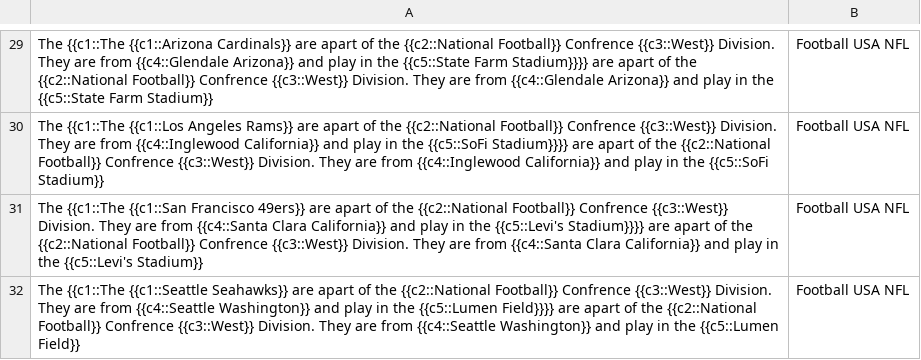
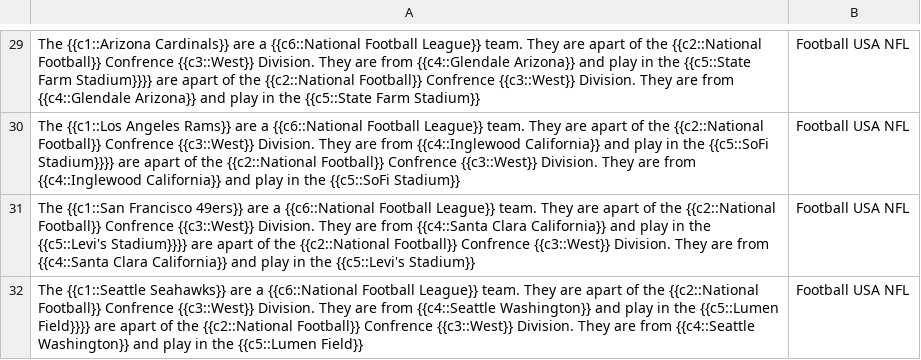
Before and after one commit to LanguageLatte/public, a CSV file: Anki-Sports/NFL.csv, drawn as a sheet; only a part is shown, gaps mark what is left out; the diff covers the shown part only; the diff names each change by its address in the sheet, - before the commit and + after, or states it on an @@ line.

```diff
--- a/Anki-Sports/NFL.csv
+++ b/Anki-Sports/NFL.csv
-A29: The {{c1::The {{c1::Arizona Cardinals}} are apart…
+A29: The {{c1::Arizona Cardinals}} are a {{c6::National Football League}} team. They are apart…
-A30: The {{c1::The {{c1::Los Angeles Rams}} are apart…
+A30: The {{c1::Los Angeles Rams}} are a {{c6::National Football League}} team. They are apart…
-A31: The {{c1::The {{c1::San Francisco 49ers}} are apart…
+A31: The {{c1::San Francisco 49ers}} are a {{c6::National Football League}} team. They are apart…
-A32: The {{c1::The {{c1::Seattle Seahawks}} are apart…
+A32: The {{c1::Seattle Seahawks}} are a {{c6::National Football League}} team. They are apart…
```
Also changed, not shown: 28 edited cells elsewhere in this file, Anki-Sports/MLB.csv, Anki-Sports/MLS.csv, 5 other files.
